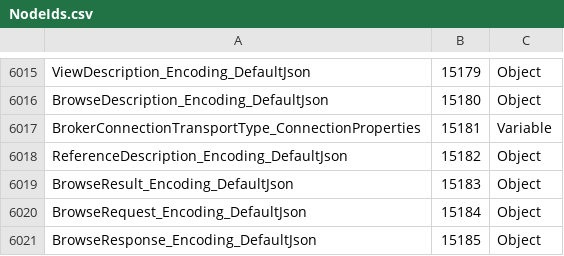
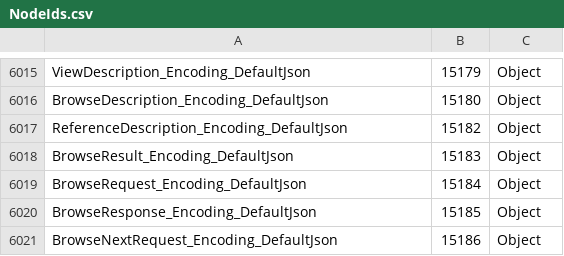
Before and after one commit to OPCFoundation/UA-Nodeset, a CSV file: Schema/NodeIds.csv, drawn as a sheet; only a part is shown, gaps mark what is left out; the shorter side is filled out with more unchanged rows; removed rows and columns are numbered as before the commit, all else as after; the diff covers the shown part only; the diff names each change by its address in the sheet, - before the commit and + after, or states it on an @@ line.

```diff
--- a/Schema/NodeIds.csv
+++ b/Schema/NodeIds.csv
-row 6017: BrokerConnectionTransportType_ConnectionProperties | 15181 | Variable
```
Also changed, not shown: 17 added rows and 2 removed rows elsewhere in this file, 13 other files.
